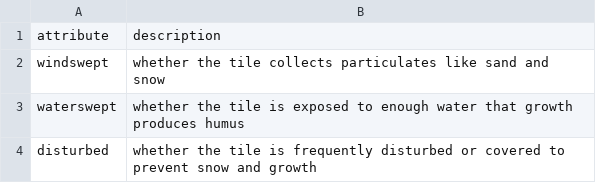
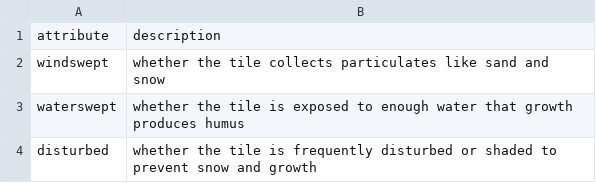
Before and after one commit to davidson16807/babbling_brook, a TSV file: doc/tile-attributes.tsv, drawn as a sheet.

```diff
--- a/doc/tile-attributes.tsv
+++ b/doc/tile-attributes.tsv
@@ -3,2 +3,2 @@ windswept	whether the tile collects particulates like sand and snow
 waterswept	whether the tile is exposed to enough water that growth produces humus		
-disturbed	whether the tile is frequently disturbed or covered to prevent snow and growth		
+disturbed	whether the tile is frequently disturbed or shaded to prevent snow and growth		
```
Also changed, not shown: doc/character-attributes.tsv, doc/characters.tsv, 2 other files.
